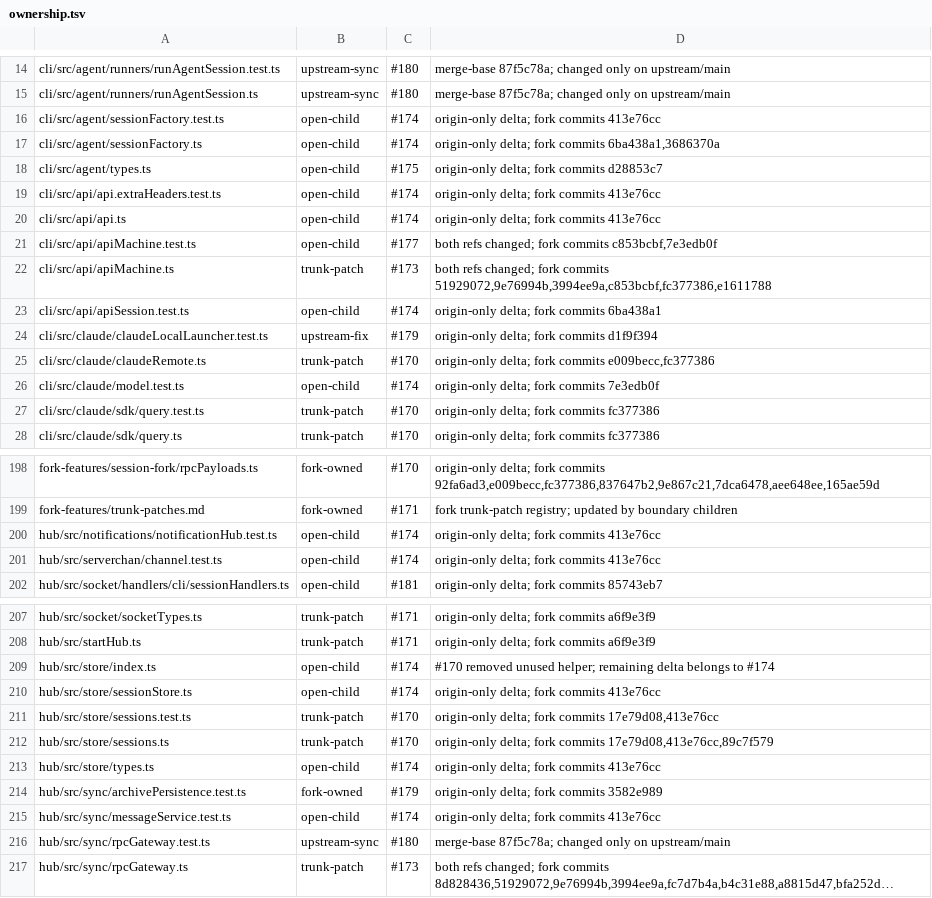
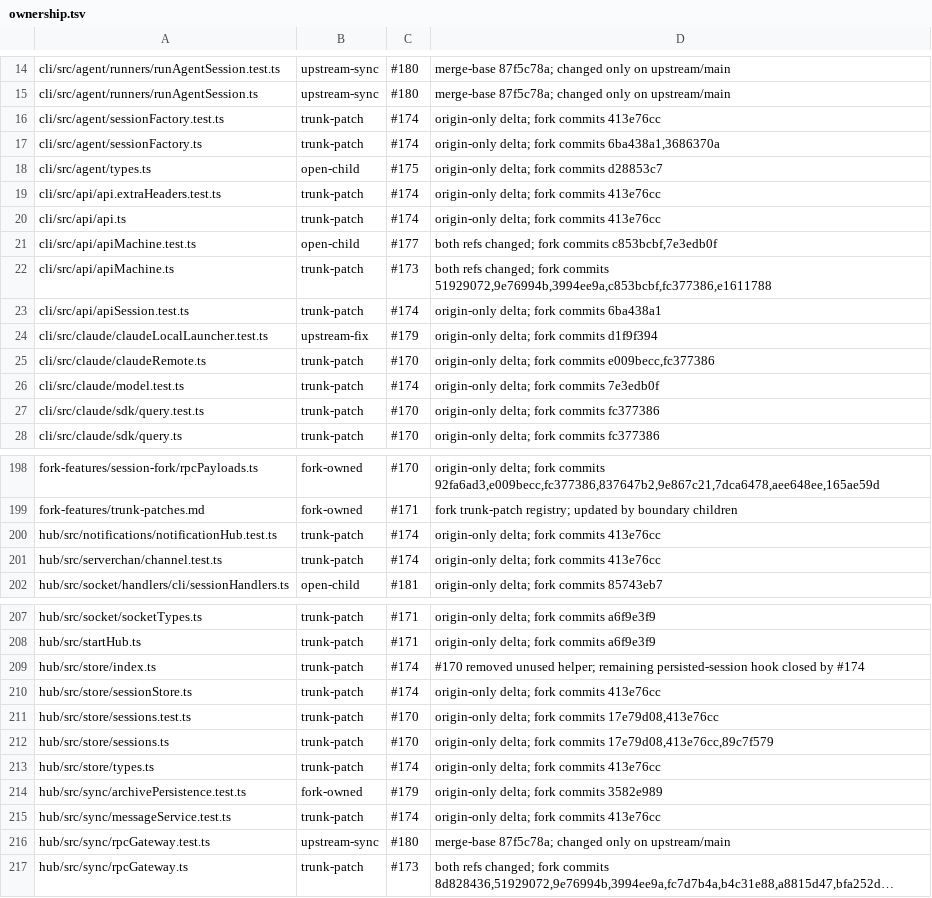
Before and after one commit to mouriya-s-lab/hapi, a TSV file: fork-features/ownership.tsv, drawn as a sheet; only a part is shown, gaps mark what is left out; long unchanged cells end in …; the diff covers the shown part only.

```diff
--- a/fork-features/ownership.tsv
+++ b/fork-features/ownership.tsv
@@ -15,13 +15,13 @@ cli/src/agent/runners/runAgentSession.test.ts	upstream-sync	#180	merge-base 87f5
 cli/src/agent/runners/runAgentSession.ts	upstream-sync	#180	merge-base 87f5c78a; changed only on upstream/main
-cli/src/agent/sessionFactory.test.ts	open-child	#174	origin-only delta; fork commits 413e76cc
-cli/src/agent/sessionFactory.ts	open-child	#174	origin-only delta; fork commits 6ba438a1,3686370a
+cli/src/agent/sessionFactory.test.ts	trunk-patch	#174	origin-only delta; fork commits 413e76cc
+cli/src/agent/sessionFactory.ts	trunk-patch	#174	origin-only delta; fork commits 6ba438a1,3686370a
 cli/src/agent/types.ts	open-child	#175	origin-only delta; fork commits d28853c7
-cli/src/api/api.extraHeaders.test.ts	open-child	#174	origin-only delta; fork commits 413e76cc
-cli/src/api/api.ts	open-child	#174	origin-only delta; fork commits 413e76cc
+cli/src/api/api.extraHeaders.test.ts	trunk-patch	#174	origin-only delta; fork commits 413e76cc
+cli/src/api/api.ts	trunk-patch	#174	origin-only delta; fork commits 413e76cc
 cli/src/api/apiMachine.test.ts	open-child	#177	both refs changed; fork commits c853bcbf,7e3edb0f
 cli/src/api/apiMachine.ts	trunk-patch	#173	both refs changed; fork commits 51929072,9e76994b,3994ee9a,c853bcbf,fc377386,e1611788
-cli/src/api/apiSession.test.ts	open-child	#174	origin-only delta; fork commits 6ba438a1
+cli/src/api/apiSession.test.ts	trunk-patch	#174	origin-only delta; fork commits 6ba438a1
 cli/src/claude/claudeLocalLauncher.test.ts	upstream-fix	#179	origin-only delta; fork commits d1f9f394
 cli/src/claude/claudeRemote.ts	trunk-patch	#170	origin-only delta; fork commits e009becc,fc377386
-cli/src/claude/model.test.ts	open-child	#174	origin-only delta; fork commits 7e3edb0f
+cli/src/claude/model.test.ts	trunk-patch	#174	origin-only delta; fork commits 7e3edb0f
 cli/src/claude/sdk/query.test.ts	trunk-patch	#170	origin-only delta; fork commits fc377386
@@ -199,4 +199,4 @@ fork-features/session-fork/rpcPayloads.ts	fork-owned	#170	origin-only delta; for
 fork-features/trunk-patches.md	fork-owned	#171	fork trunk-patch registry; updated by boundary children
-hub/src/notifications/notificationHub.test.ts	open-child	#174	origin-only delta; fork commits 413e76cc
-hub/src/serverchan/channel.test.ts	open-child	#174	origin-only delta; fork commits 413e76cc
+hub/src/notifications/notificationHub.test.ts	trunk-patch	#174	origin-only delta; fork commits 413e76cc
+hub/src/serverchan/channel.test.ts	trunk-patch	#174	origin-only delta; fork commits 413e76cc
 hub/src/socket/handlers/cli/sessionHandlers.ts	open-child	#181	origin-only delta; fork commits 85743eb7
@@ -208,9 +208,9 @@ hub/src/socket/socketTypes.ts	trunk-patch	#171	origin-only delta; fork commits a
 hub/src/startHub.ts	trunk-patch	#171	origin-only delta; fork commits a6f9e3f9
-hub/src/store/index.ts	open-child	#174	#170 removed unused helper; remaining delta belongs to #174
-hub/src/store/sessionStore.ts	open-child	#174	origin-only delta; fork commits 413e76cc
+hub/src/store/index.ts	trunk-patch	#174	#170 removed unused helper; remaining persisted-session hook closed by #174
+hub/src/store/sessionStore.ts	trunk-patch	#174	origin-only delta; fork commits 413e76cc
 hub/src/store/sessions.test.ts	trunk-patch	#170	origin-only delta; fork commits 17e79d08,413e76cc
 hub/src/store/sessions.ts	trunk-patch	#170	origin-only delta; fork commits 17e79d08,413e76cc,89c7f579
-hub/src/store/types.ts	open-child	#174	origin-only delta; fork commits 413e76cc
+hub/src/store/types.ts	trunk-patch	#174	origin-only delta; fork commits 413e76cc
 hub/src/sync/archivePersistence.test.ts	fork-owned	#179	origin-only delta; fork commits 3582e989
-hub/src/sync/messageService.test.ts	open-child	#174	origin-only delta; fork commits 413e76cc
+hub/src/sync/messageService.test.ts	trunk-patch	#174	origin-only delta; fork commits 413e76cc
 hub/src/sync/rpcGateway.test.ts	upstream-sync	#180	merge-base 87f5c78a; changed only on upstream/main
```
Also changed, not shown: 15 edited cells elsewhere in this file, 4 other files.
